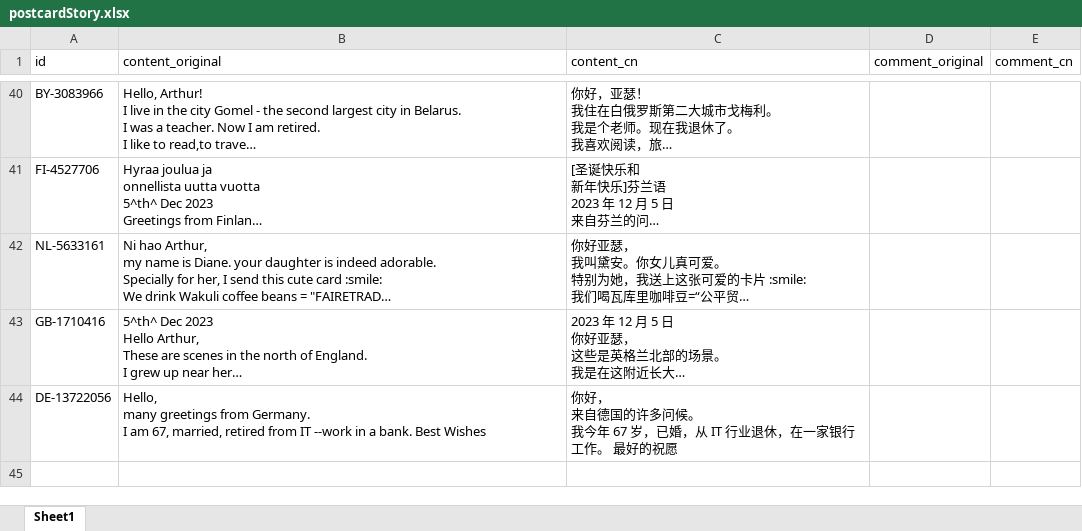
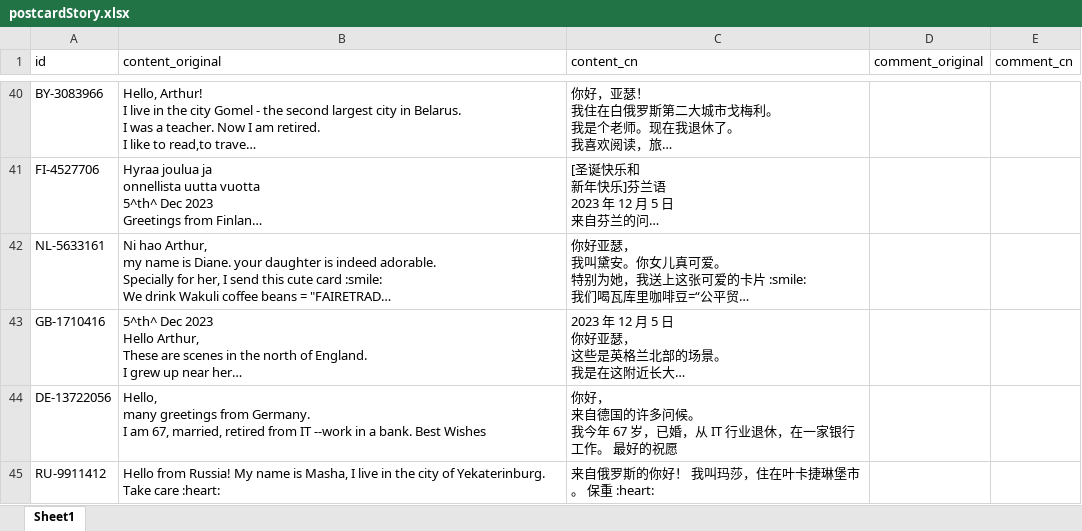
Before and after one commit to arthurfsy2/Postcrossing_map_generator, an Excel workbook: template/postcardStory.xlsx, sheet Sheet1, drawn as a sheet; only a part is shown, gaps mark what is left out; long unchanged cells end in …; values as stored, in another font and other column widths than the file's, no borders; the diff names each change by its address in the sheet, - before the commit and + after, or states it on an @@ line.

Commit message:
add story

```diff
--- a/template/postcardStory.xlsx (sheet Sheet1)
+++ b/template/postcardStory.xlsx (sheet Sheet1)
+row 45: RU-9911412 | Hello from Russia! My name is Masha, I live in the city of Yekaterinburg. Take care :heart: | 来自俄罗斯的你好！ 我叫玛莎，住在叶卡捷琳堡市。 保重 :heart:
```
Also changed, not shown: 1 other file.
